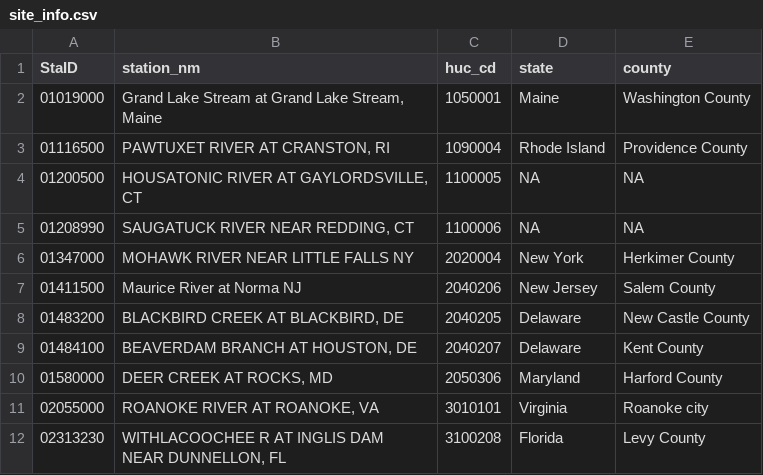
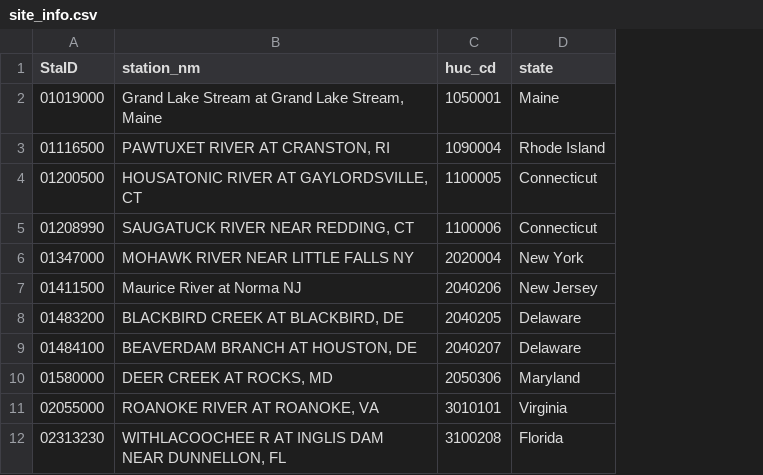
Before and after one commit to DOI-USGS/streamflow-drought-forecasts, a CSV file: public/site_info.csv, drawn as a sheet; only a part is shown; the diff covers the shown part only; the diff names each change by its address in the sheet, - before the commit and + after, or states it on an @@ line.

Commit message:
Fix error in state joining to gages metadata

```diff
--- a/public/site_info.csv
+++ b/public/site_info.csv
-column E (county), rows 2-12: Washington County | Providence County | NA | NA | Herkimer County | Salem County | New Castle County | Kent County | Harford County | Roanoke city | Levy County
-D4:D5 (state): NA
+D4:D5 (state): Connecticut
```
Also changed, not shown: 16 edited cells elsewhere in this file, 1 other file.
